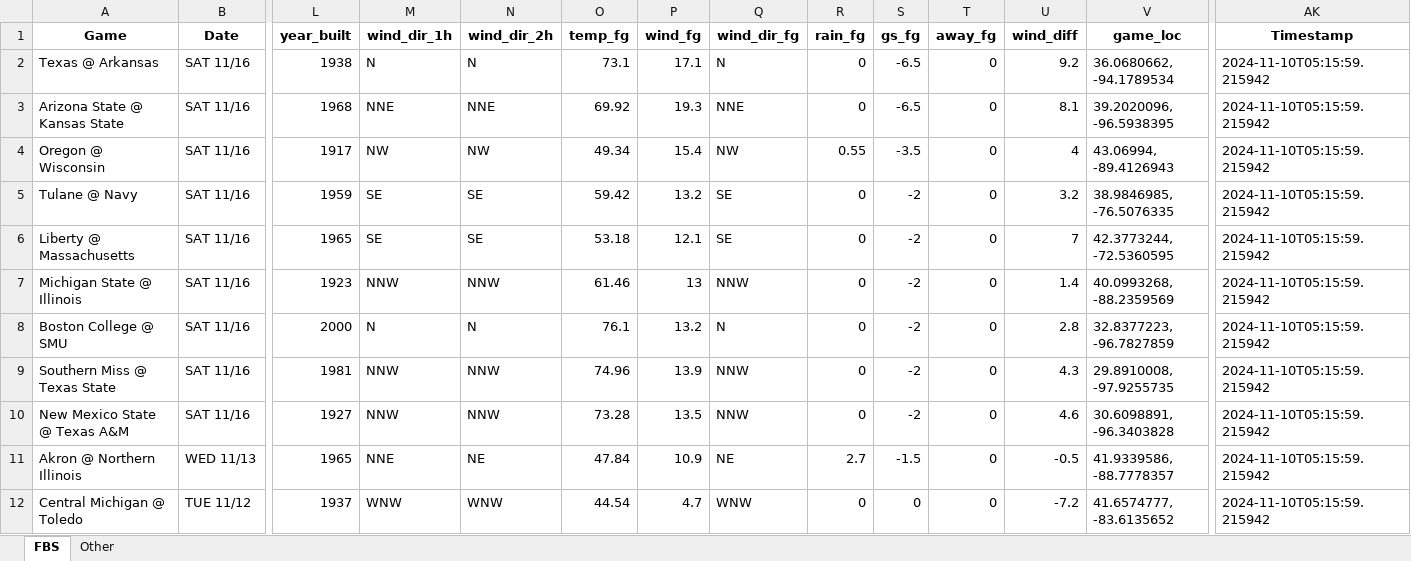
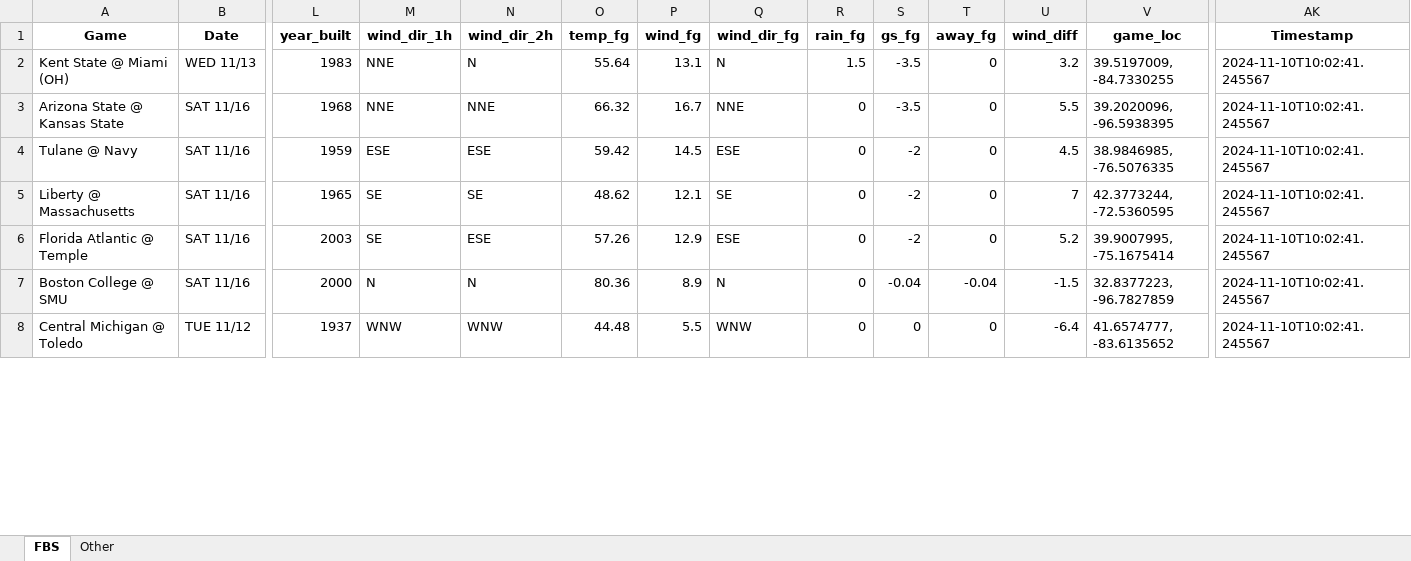
Before and after one commit to mslade50/football_weather, an Excel workbook: cfb_weather.xlsx, sheet FBS, drawn as a sheet; only a part is shown, gaps mark what is left out; values as stored, in another font and other column widths than the file's, no borders; removed rows and columns are numbered as before the commit, all else as after; rows hold the shown columns only; the diff covers the shown part only; the diff names each change by its address in the sheet, - before the commit and + after, or states it on an @@ line.

Commit message:
Update cfb_weather.xlsx with Timestamp 2024-11-10T10:02:41.245567

```diff
--- a/cfb_weather.xlsx (sheet FBS)
+++ b/cfb_weather.xlsx (sheet FBS)
-row 2: Texas @ Arkansas | SAT 11/16 | 1938 | N | N | 73.1 | 17.1 | N | 0 | -6.5 | 0 | 9.2 | 36.0680662, -94.1789534 | 2024-11-10T05:15:59.215942
+row 2: Kent State @ Miami (OH) | WED 11/13 | 1983 | NNE | N | 55.64 | 13.1 | N | 1.5 | -3.5 | 0 | 3.2 | 39.5197009, -84.7330255 | 2024-11-10T10:02:41.245567
-O3 (temp_fg): 69.92
+O3 (temp_fg): 66.32
-P3 (wind_fg): 19.3
+P3 (wind_fg): 16.7
-S3 (gs_fg): -6.5
+S3 (gs_fg): -3.5
-U3 (wind_diff): 8.1
+U3 (wind_diff): 5.5
-AK3 (Timestamp): 2024-11-10T05:15:59.215942
+AK3 (Timestamp): 2024-11-10T10:02:41.245567
-row 4: Oregon @ Wisconsin | SAT 11/16 | 1917 | NW | NW | 49.34 | 15.4 | NW | 0.55 | -3.5 | 0 | 4 | 43.06994, -89.4126943 | 2024-11-10T05:15:59.215942
-M4 (wind_dir_1h): SE
+M4 (wind_dir_1h): ESE
-N4 (wind_dir_2h): SE
+N4 (wind_dir_2h): ESE
-P4 (wind_fg): 13.2
+P4 (wind_fg): 14.5
-Q4 (wind_dir_fg): SE
+Q4 (wind_dir_fg): ESE
-U4 (wind_diff): 3.2
+U4 (wind_diff): 4.5
-AK4:AK5 (Timestamp): 2024-11-10T05:15:59.215942
+AK4:AK5 (Timestamp): 2024-11-10T10:02:41.245567
-O5 (temp_fg): 53.18
+O5 (temp_fg): 48.62
-row 7: Michigan State @ Illinois | SAT 11/16 | 1923 | NNW | NNW | 61.46 | 13 | NNW | 0 | -2 | 0 | 1.4 | 40.0993268, -88.2359569 | 2024-11-10T05:15:59.215942
+row 6: Florida Atlantic @ Temple | SAT 11/16 | 2003 | SE | ESE | 57.26 | 12.9 | ESE | 0 | -2 | 0 | 5.2 | 39.9007995, -75.1675414 | 2024-11-10T10:02:41.245567
-O7 (temp_fg): 76.1
+O7 (temp_fg): 80.36
-P7 (wind_fg): 13.2
+P7 (wind_fg): 8.9
-S7 (gs_fg): -2
+S7 (gs_fg): -0.04
-T7 (away_fg): 0
+T7 (away_fg): -0.04
-U7 (wind_diff): 2.8
+U7 (wind_diff): -1.5
-AK7 (Timestamp): 2024-11-10T05:15:59.215942
+AK7 (Timestamp): 2024-11-10T10:02:41.245567
-row 9: Southern Miss @ Texas State | SAT 11/16 | 1981 | NNW | NNW | 74.96 | 13.9 | NNW | 0 | -2 | 0 | 4.3 | 29.8910008, -97.9255735 | 2024-11-10T05:15:59.215942
-row 10: New Mexico State @ Texas A&M | SAT 11/16 | 1927 | NNW | NNW | 73.28 | 13.5 | NNW | 0 | -2 | 0 | 4.6 | 30.6098891, -96.3403828 | 2024-11-10T05:15:59.215942
-row 11: Akron @ Northern Illinois | WED 11/13 | 1965 | NNE | NE | 47.84 | 10.9 | NE | 2.7 | -1.5 | 0 | -0.5 | 41.9339586, -88.7778357 | 2024-11-10T05:15:59.215942
-O8 (temp_fg): 44.54
+O8 (temp_fg): 44.48
-P8 (wind_fg): 4.7
+P8 (wind_fg): 5.5
-U8 (wind_diff): -7.2
+U8 (wind_diff): -6.4
-AK8 (Timestamp): 2024-11-10T05:15:59.215942
+AK8 (Timestamp): 2024-11-10T10:02:41.245567
```
Also changed, not shown: 6 added rows, 2 removed rows and 228 edited cells elsewhere in this sheet, sheet Other.
